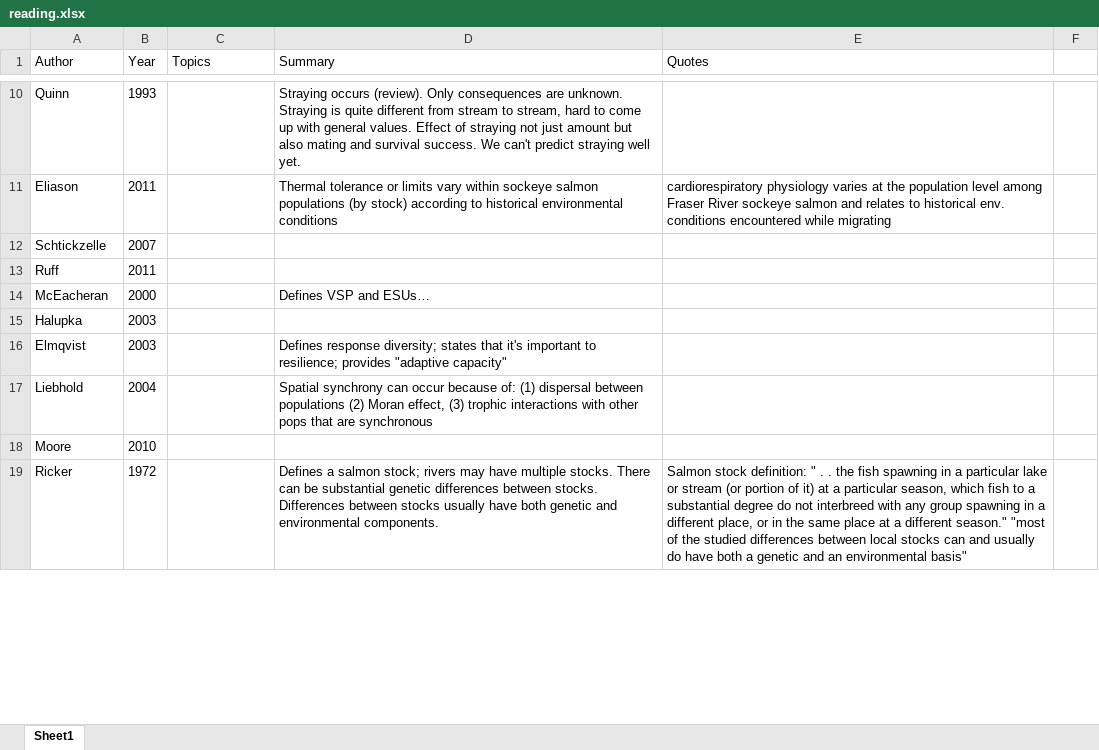
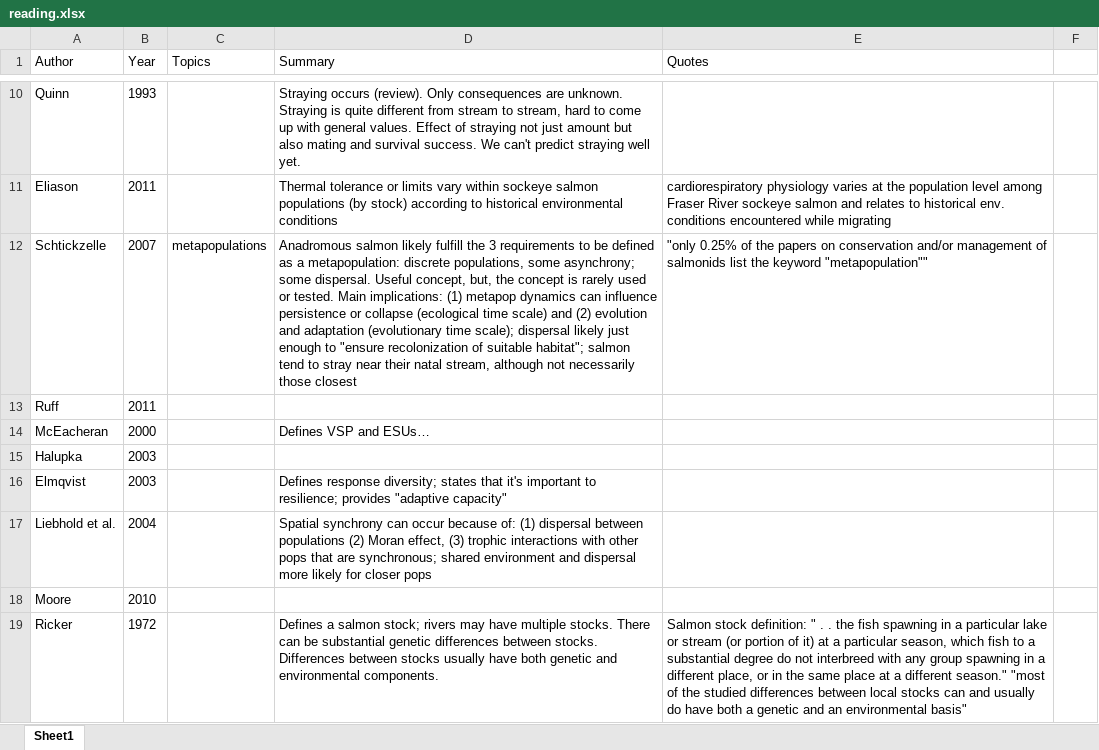
Before and after one commit to seananderson/metafolio, an Excel workbook: inst/ms/reading.xlsx, sheet Sheet1, drawn as a sheet; only a part is shown, gaps mark what is left out; values as stored, in another font and other column widths than the file's, no borders; the diff covers the shown part only; the diff names each change by its address in the sheet, - before the commit and + after, or states it on an @@ line.

```diff
--- a/inst/ms/reading.xlsx (sheet Sheet1)
+++ b/inst/ms/reading.xlsx (sheet Sheet1)
-C12 (Topics): (empty)
+C12 (Topics): metapopulations
-D12 (Summary): (empty)
+D12 (Summary): Anadromous salmon likely fulfill the 3 requirements to be defined as a metapopulation: discrete populations, some asynchrony; some dispersal. Useful concept, but, the concept is rarely used or tested. Main implications: (1) metapop dynamics can influence persistence or collapse (ecological time scale) and (2) evolution and adaptation (evolutionary time scale); dispersal likely just enough to "ensure recolonization of suitable habitat"; salmon tend to stray near their natal stream, although not necessarily those closest
-E12 (Quotes): (empty)
+E12 (Quotes): "only 0.25% of the papers on conservation and/or management of salmonids list the keyword "metapopulation""
-A17 (Author): Liebhold
+A17 (Author): Liebhold et al.
-D17 (Summary): …that are synchronous
+D17 (Summary): …that are synchronous; shared environment and dispersal more likely for closer pops
```
Also changed, not shown: 22 added rows and 4 edited cells elsewhere in this sheet.
